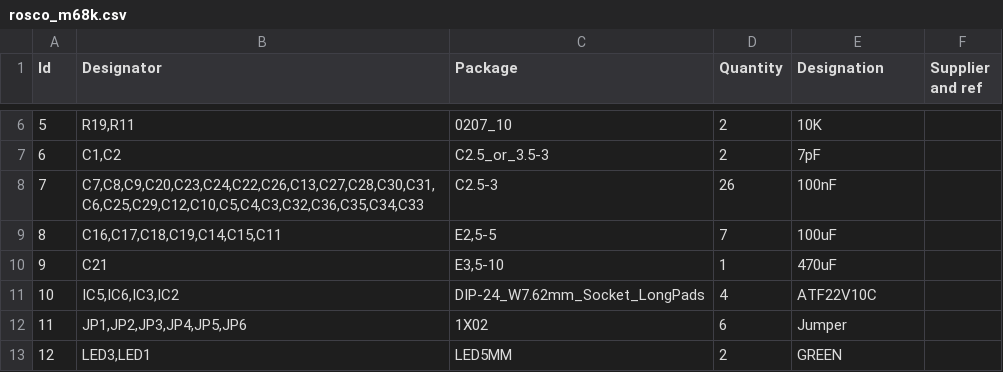
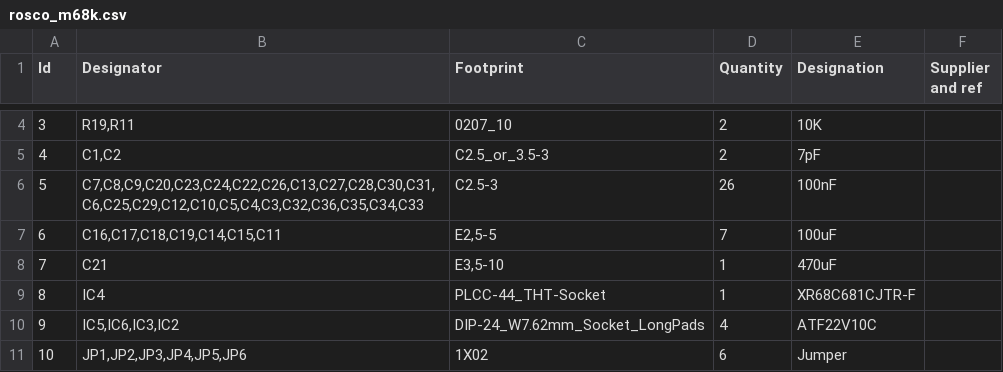
Before and after one commit to rosco-m68k/rosco_m68k, a CSV file: design/r2030/kicad/rosco_m68k.csv, drawn as a sheet; only a part is shown, gaps mark what is left out; the shorter side is filled out with more unchanged rows; the diff covers the shown part only; the diff names each change by its address in the sheet, - before the commit and + after, or states it on an @@ line.

```diff
--- a/design/r2030/kicad/rosco_m68k.csv
+++ b/design/r2030/kicad/rosco_m68k.csv
-C1: Package
+C1: Footprint
@@ column A (Id) renumbered from row 2 down @@
@@ row 3 moved to row 9: 8 @@
```
Also changed, not shown: 2 added rows, 3 removed rows, 1 moved row and 2 edited cells elsewhere in this file, 2 other files.
